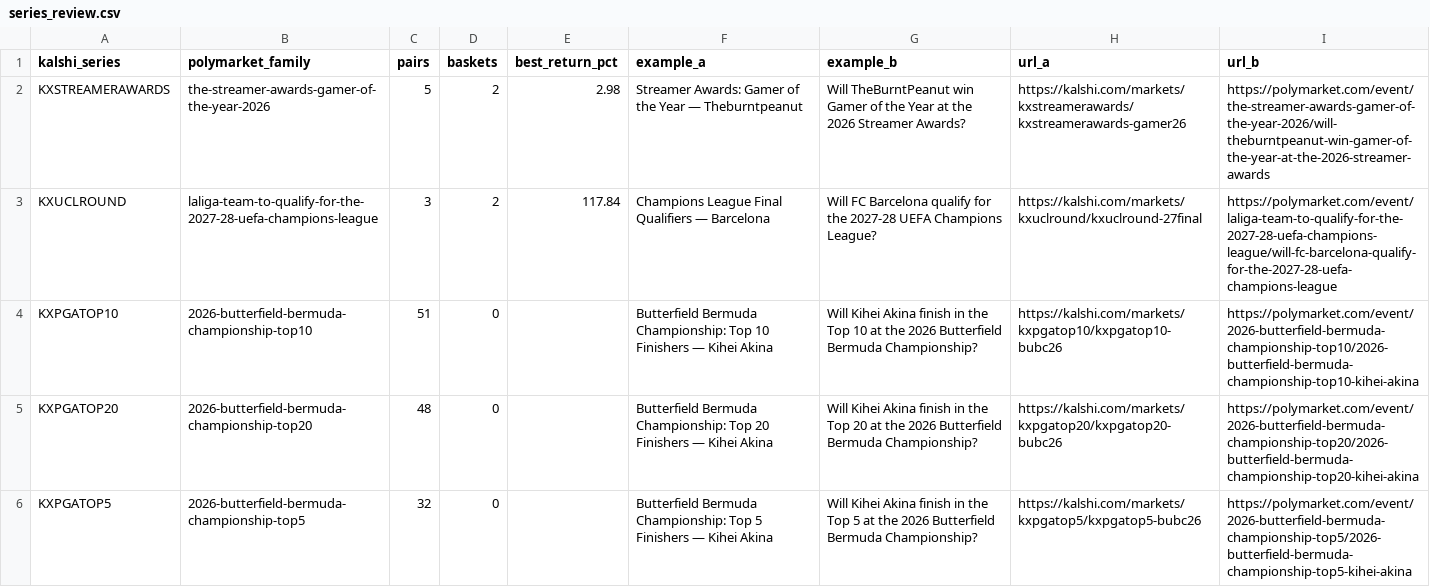
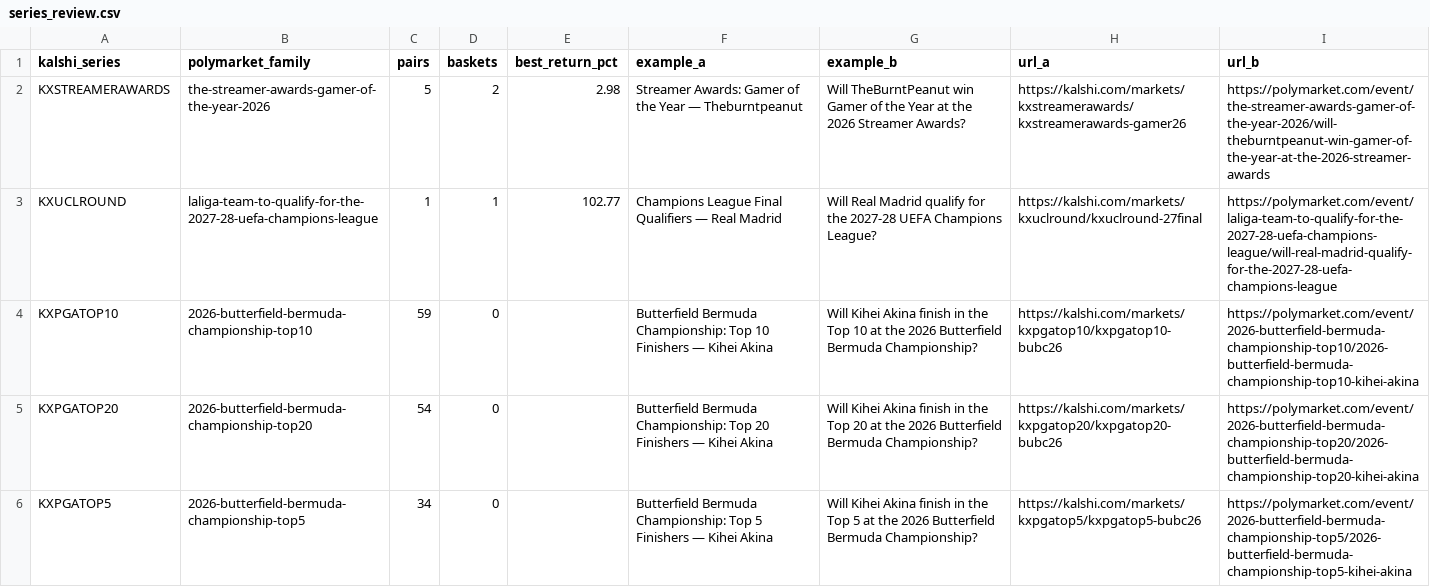
Before and after one commit to pjmerica/pred-arbitrage, a CSV file: data/processed/series_review.csv, drawn as a sheet.

```diff
--- a/data/processed/series_review.csv
+++ b/data/processed/series_review.csv
@@ -2,5 +2,5 @@ kalshi_series,polymarket_family,pairs,baskets,best_return_pct,example_a,example_
 KXSTREAMERAWARDS,the-streamer-awards-gamer-of-the-year-2026,5,2,2.98,Streamer Awards: Gamer of the Year — Theburntpeanut,Will TheBurntPeanut win Gamer of the Year at the 2026 Streamer Awards?,https://kalshi.com/markets/kxstreamerawards/kxstreamerawards-gamer26,https://polymarket.com/event/the-streamer-awards-gamer-of-the-year-2026/will-theburntpeanut-win-gamer-of-the-year-at-the-2026-streamer-awards
-KXUCLROUND,laliga-team-to-qualify-for-the-2027-28-uefa-champions-league,3,2,117.84,Champions League Final Qualifiers — Barcelona,Will FC Barcelona qualify for the 2027-28 UEFA Champions League?,https://kalshi.com/markets/kxuclround/kxuclround-27final,https://polymarket.com/event/laliga-team-to-qualify-for-the-2027-28-uefa-champions-league/will-fc-barcelona-qualify-for-the-2027-28-uefa-champions-league
-KXPGATOP10,2026-butterfield-bermuda-championship-top10,51,0,,Butterfield Bermuda Championship: Top 10 Finishers — Kihei Akina,Will Kihei Akina finish in the Top 10 at the 2026 Butterfield Bermuda Championship?,https://kalshi.com/markets/kxpgatop10/kxpgatop10-bubc26,https://polymarket.com/event/2026-butterfield-bermuda-championship-top10/2026-butterfield-bermuda-championship-top10-kihei-akina
-KXPGATOP20,2026-butterfield-bermuda-championship-top20,48,0,,Butterfield Bermuda Championship: Top 20 Finishers — Kihei Akina,Will Kihei Akina finish in the Top 20 at the 2026 Butterfield Bermuda Championship?,https://kalshi.com/markets/kxpgatop20/kxpgatop20-bubc26,https://polymarket.com/event/2026-butterfield-bermuda-championship-top20/2026-butterfield-bermuda-championship-top20-kihei-akina
-KXPGATOP5,2026-butterfield-bermuda-championship-top5,32,0,,Butterfield Bermuda Championship: Top 5 Finishers — Kihei Akina,Will Kihei Akina finish in the Top 5 at the 2026 Butterfield Bermuda Championship?,https://kalshi.com/markets/kxpgatop5/kxpgatop5-bubc26,https://polymarket.com/event/2026-butterfield-bermuda-championship-top5/2026-butterfield-bermuda-championship-top5-kihei-akina
+KXUCLROUND,laliga-team-to-qualify-for-the-2027-28-uefa-champions-league,1,1,102.77,Champions League Final Qualifiers — Real Madrid,Will Real Madrid qualify for the 2027-28 UEFA Champions League?,https://kalshi.com/markets/kxuclround/kxuclround-27final,https://polymarket.com/event/laliga-team-to-qualify-for-the-2027-28-uefa-champions-league/will-real-madrid-qualify-for-the-2027-28-uefa-champions-league
+KXPGATOP10,2026-butterfield-bermuda-championship-top10,59,0,,Butterfield Bermuda Championship: Top 10 Finishers — Kihei Akina,Will Kihei Akina finish in the Top 10 at the 2026 Butterfield Bermuda Championship?,https://kalshi.com/markets/kxpgatop10/kxpgatop10-bubc26,https://polymarket.com/event/2026-butterfield-bermuda-championship-top10/2026-butterfield-bermuda-championship-top10-kihei-akina
+KXPGATOP20,2026-butterfield-bermuda-championship-top20,54,0,,Butterfield Bermuda Championship: Top 20 Finishers — Kihei Akina,Will Kihei Akina finish in the Top 20 at the 2026 Butterfield Bermuda Championship?,https://kalshi.com/markets/kxpgatop20/kxpgatop20-bubc26,https://polymarket.com/event/2026-butterfield-bermuda-championship-top20/2026-butterfield-bermuda-championship-top20-kihei-akina
+KXPGATOP5,2026-butterfield-bermuda-championship-top5,34,0,,Butterfield Bermuda Championship: Top 5 Finishers — Kihei Akina,Will Kihei Akina finish in the Top 5 at the 2026 Butterfield Bermuda Championship?,https://kalshi.com/markets/kxpgatop5/kxpgatop5-bubc26,https://polymarket.com/event/2026-butterfield-bermuda-championship-top5/2026-butterfield-bermuda-championship-top5-kihei-akina
```
Also changed, not shown: data/raw/predictit_markets.csv, 2 other files.
